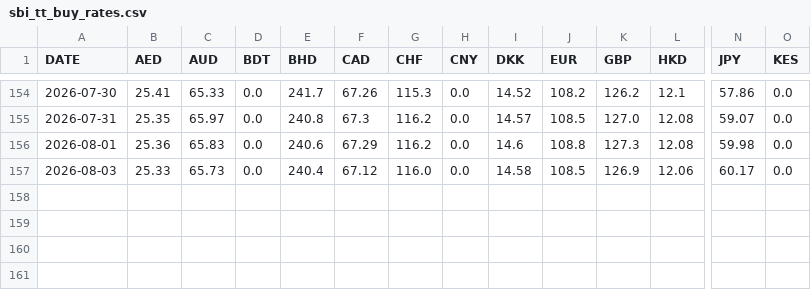
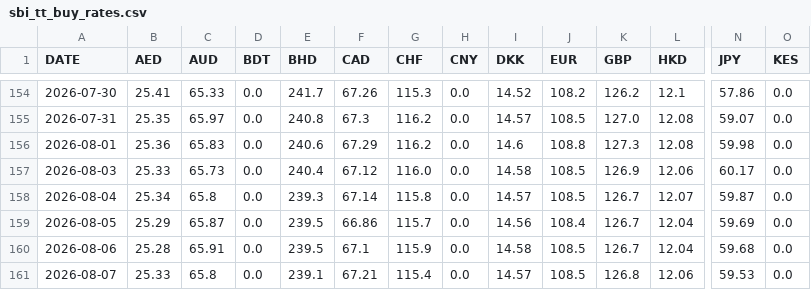
Before and after one commit to manjumeti/schedule-tax-app, a CSV file: scripts/data/2026/sbi_tt_buy_rates.csv, drawn as a sheet; only a part is shown, gaps mark what is left out; rows hold the shown columns only; the diff names each change by its address in the sheet, - before the commit and + after, or states it on an @@ line.

```diff
--- a/scripts/data/2026/sbi_tt_buy_rates.csv
+++ b/scripts/data/2026/sbi_tt_buy_rates.csv
+row 158: 2026-08-04 | 25.34 | 65.8 | 0.0 | 239.3 | 67.14 | 115.8 | 0.0 | 14.57 | 108.5 | 126.7 | 12.07 | 59.87 | 0.0
+row 159: 2026-08-05 | 25.29 | 65.87 | 0.0 | 239.5 | 66.86 | 115.7 | 0.0 | 14.56 | 108.4 | 126.7 | 12.04 | 59.69 | 0.0
+row 160: 2026-08-06 | 25.28 | 65.91 | 0.0 | 239.5 | 67.1 | 115.9 | 0.0 | 14.58 | 108.5 | 126.7 | 12.04 | 59.68 | 0.0
+row 161: 2026-08-07 | 25.33 | 65.8 | 0.0 | 239.1 | 67.21 | 115.4 | 0.0 | 14.57 | 108.5 | 126.8 | 12.06 | 59.53 | 0.0
```
Also changed, not shown: 1 other file.
